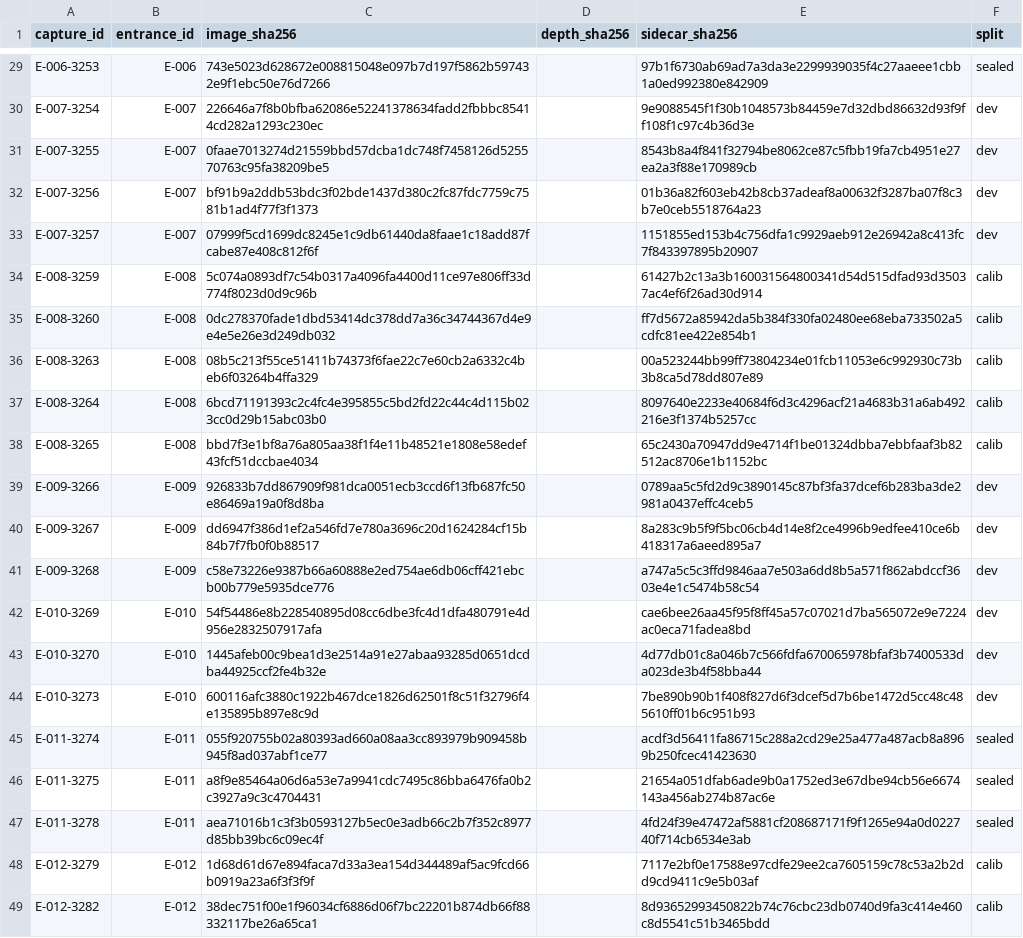
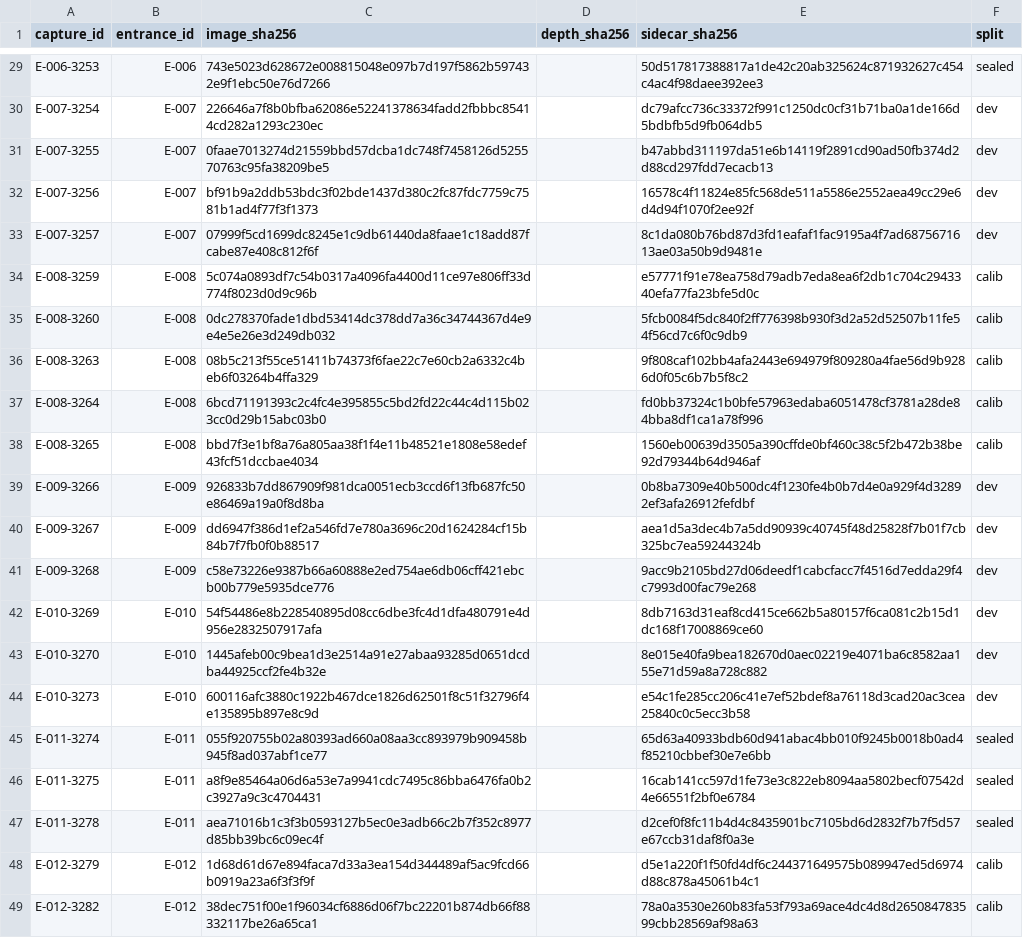
Before and after one commit to codeoritdidnthappen/frontdoor, a CSV file: data/manifest.csv, drawn as a sheet; only a part is shown, gaps mark what is left out; the diff covers the shown part only; the diff names each change by its address in the sheet, - before the commit and + after, or states it on an @@ line.

Commit message:
fix(data): pin sidecar EOL and re-record digests of the normalized bytes (TICK-092)
The TICK-092 ingest hashed CRLF working-tree sidecars; core.autocrlf
normalized the blobs to LF at commit because .gitattributes pinned only
data/manifest.csv. Every sidecar_sha256 therefore described bytes that
exist in no checkout (PR #236 review has the forensic diagnosis).

- .gitattributes: data/sidecars/*.json text eol=lf, so working tree
  equals blob on every machine.
- data/manifest.csv: all 48 sidecar_sha256 cells re-recorded from the
  LF blob bytes. image_sha256 and depth_sha256 untouched.
- CHANGES.log: correction recorded with the mechanism and the paper
  trail.

Verified checkout-independently: sha256(git cat-file blob :data/sidecars/<id>.json)
equals the manifest cell for 48/48 rows; PR #236's four integrity checks
pass against the corrected data.

```diff
--- a/data/manifest.csv
+++ b/data/manifest.csv
-E29 (sidecar_sha256): 97b1f6730ab69ad7a3da3e2299939035f4c27aaeee1cbb1a0ed992380e842909
+E29 (sidecar_sha256): 50d517817388817a1de42c20ab325624c871932627c454c4ac4f98daee392ee3
-E30 (sidecar_sha256): 9e9088545f1f30b1048573b84459e7d32dbd86632d93f9ff108f1c97c4b36d3e
+E30 (sidecar_sha256): dc79afcc736c33372f991c1250dc0cf31b71ba0a1de166d5bdbfb5d9fb064db5
-E31 (sidecar_sha256): 8543b8a4f841f32794be8062ce87c5fbb19fa7cb4951e27ea2a3f88e170989cb
+E31 (sidecar_sha256): b47abbd311197da51e6b14119f2891cd90ad50fb374d2d88cd297fdd7ecacb13
-E32 (sidecar_sha256): 01b36a82f603eb42b8cb37adeaf8a00632f3287ba07f8c3b7e0ceb5518764a23
+E32 (sidecar_sha256): 16578c4f11824e85fc568de511a5586e2552aea49cc29e6d4d94f1070f2ee92f
-E33 (sidecar_sha256): 1151855ed153b4c756dfa1c9929aeb912e26942a8c413fc7f843397895b20907
+E33 (sidecar_sha256): 8c1da080b76bd87d3fd1eafaf1fac9195a4f7ad6875671613ae03a50b9d9481e
-E34 (sidecar_sha256): 61427b2c13a3b160031564800341d54d515dfad93d35037ac4ef6f26ad30d914
+E34 (sidecar_sha256): e57771f91e78ea758d79adb7eda8ea6f2db1c704c2943340efa77fa23bfe5d0c
-E35 (sidecar_sha256): ff7d5672a85942da5b384f330fa02480ee68eba733502a5cdfc81ee422e854b1
+E35 (sidecar_sha256): 5fcb0084f5dc840f2ff776398b930f3d2a52d52507b11fe54f56cd7c6f0c9db9
-E36 (sidecar_sha256): 00a523244bb99ff73804234e01fcb11053e6c992930c73b3b8ca5d78dd807e89
+E36 (sidecar_sha256): 9f808caf102bb4afa2443e694979f809280a4fae56d9b9286d0f05c6b7b5f8c2
-E37 (sidecar_sha256): 8097640e2233e40684f6d3c4296acf21a4683b31a6ab492216e3f1374b5257cc
+E37 (sidecar_sha256): fd0bb37324c1b0bfe57963edaba6051478cf3781a28de84bba8df1ca1a78f996
-E38 (sidecar_sha256): 65c2430a70947dd9e4714f1be01324dbba7ebbfaaf3b82512ac8706e1b1152bc
+E38 (sidecar_sha256): 1560eb00639d3505a390cffde0bf460c38c5f2b472b38be92d79344b64d946af
-E39 (sidecar_sha256): 0789aa5c5fd2d9c3890145c87bf3fa37dcef6b283ba3de2981a0437effc4ceb5
+E39 (sidecar_sha256): 0b8ba7309e40b500dc4f1230fe4b0b7d4e0a929f4d32892ef3afa26912fefdbf
-E40 (sidecar_sha256): 8a283c9b5f9f5bc06cb4d14e8f2ce4996b9edfee410ce6b418317a6aeed895a7
+E40 (sidecar_sha256): aea1d5a3dec4b7a5dd90939c40745f48d25828f7b01f7cb325bc7ea59244324b
-E41 (sidecar_sha256): a747a5c5c3ffd9846aa7e503a6dd8b5a571f862abdccf3603e4e1c5474b58c54
+E41 (sidecar_sha256): 9acc9b2105bd27d06deedf1cabcfacc7f4516d7edda29f4c7993d00fac79e268
-E42 (sidecar_sha256): cae6bee26aa45f95f8ff45a57c07021d7ba565072e9e7224ac0eca71fadea8bd
+E42 (sidecar_sha256): 8db7163d31eaf8cd415ce662b5a80157f6ca081c2b15d1dc168f17008869ce60
-E43 (sidecar_sha256): 4d77db01c8a046b7c566fdfa670065978bfaf3b7400533da023de3b4f58bba44
+E43 (sidecar_sha256): 8e015e40fa9bea182670d0aec02219e4071ba6c8582aa155e71d59a8a728c882
-E44 (sidecar_sha256): 7be890b90b1f408f827d6f3dcef5d7b6be1472d5cc48c485610ff01b6c951b93
+E44 (sidecar_sha256): e54c1fe285cc206c41e7ef52bdef8a76118d3cad20ac3cea25840c0c5ecc3b58
-E45 (sidecar_sha256): acdf3d56411fa86715c288a2cd29e25a477a487acb8a8969b250fcec41423630
+E45 (sidecar_sha256): 65d63a40933bdb60d941abac4bb010f9245b0018b0ad4f85210cbbef30e7e6bb
-E46 (sidecar_sha256): 21654a051dfab6ade9b0a1752ed3e67dbe94cb56e6674143a456ab274b87ac6e
+E46 (sidecar_sha256): 16cab141cc597d1fe73e3c822eb8094aa5802becf07542d4e66551f2bf0e6784
-E47 (sidecar_sha256): 4fd24f39e47472af5881cf208687171f9f1265e94a0d022740f714cb6534e3ab
+E47 (sidecar_sha256): d2cef0f8fc11b4d4c8435901bc7105bd6d2832f7b7f5d57e67ccb31daf8f0a3e
-E48 (sidecar_sha256): 7117e2bf0e17588e97cdfe29ee2ca7605159c78c53a2b2dd9cd9411c9e5b03af
+E48 (sidecar_sha256): d5e1a220f1f50fd4df6c244371649575b089947ed5d6974d88c878a45061b4c1
-E49 (sidecar_sha256): 8d93652993450822b74c76cbc23db0740d9fa3c414e460c8d5541c51b3465bdd
+E49 (sidecar_sha256): 78a0a3530e260b83fa53f793a69ace4dc4d8d265084783599cbb28569af98a63
```
Also changed, not shown: 27 edited cells elsewhere in this file, 2 other files.
